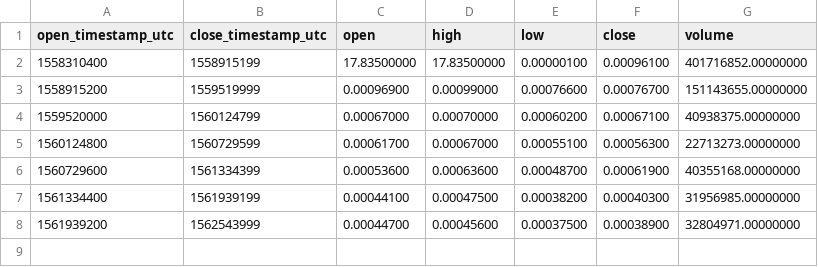
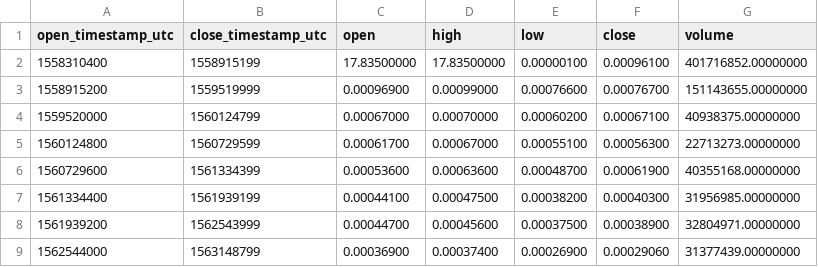
Before and after one commit to cryptobigbro/binance-PHBBNB, a CSV file: binance-PHBBNB-1w.csv, drawn as a sheet; the diff names each change by its address in the sheet, - before the commit and + after, or states it on an @@ line.

```diff
--- a/binance-PHBBNB-1w.csv
+++ b/binance-PHBBNB-1w.csv
+row 9: 1562544000 | 1563148799 | 0.00036900 | 0.00037400 | 0.00026900 | 0.00029060 | 31377439.00000000
```
Also changed, not shown: binance-PHBBNB-1d.csv, binance-PHBBNB-1h.csv.
